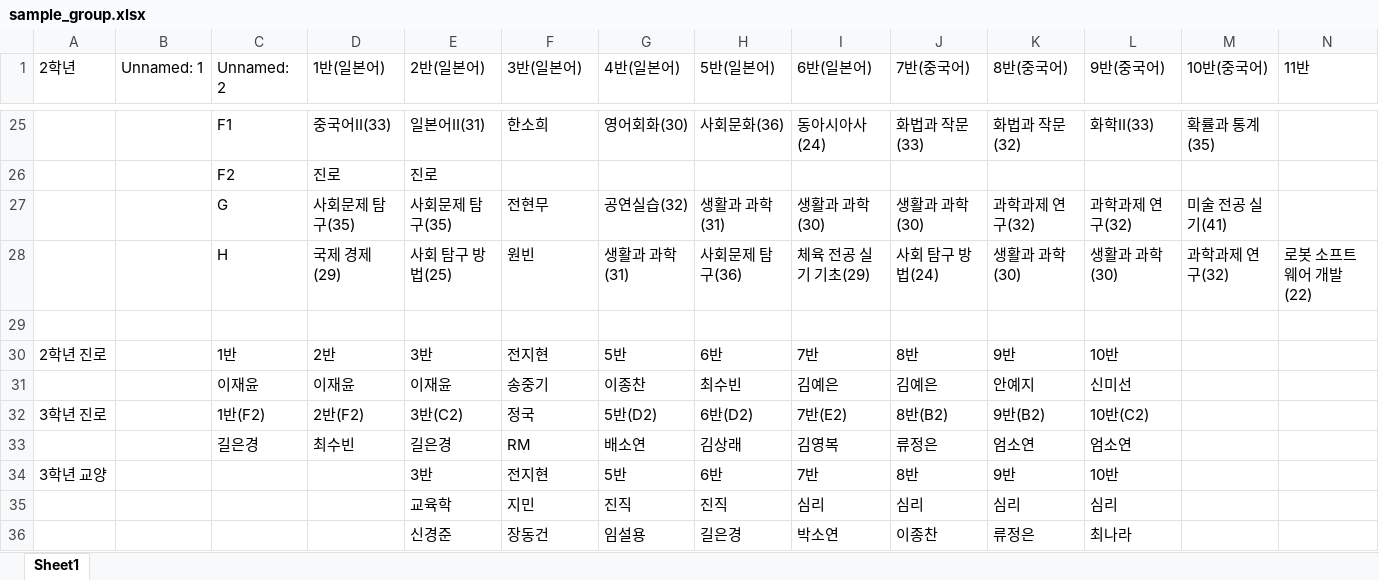
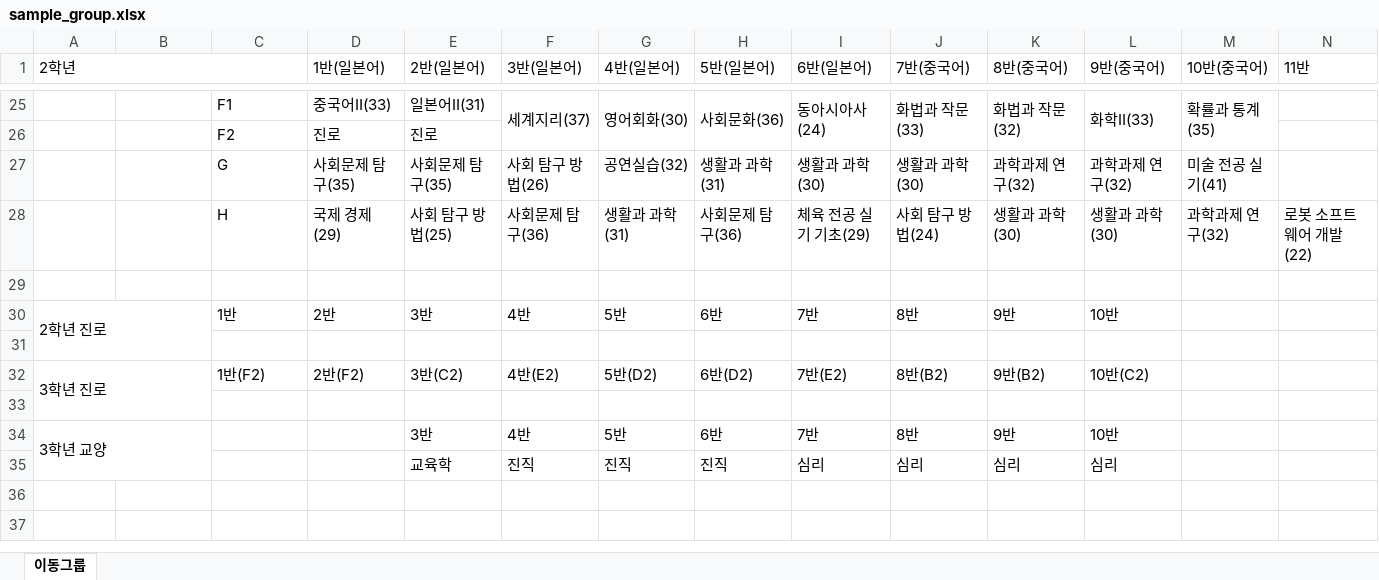
Before and after one commit to eduarchive88/timetable_maker, an Excel workbook: public/sample_group.xlsx, sheet 이동그룹, drawn as a sheet; only a part is shown, gaps mark what is left out; values as stored, in another font and other column widths than the file's, no cell formats; the diff covers the shown part only; the diff names each change by its address in the sheet, - before the commit and + after, or states it on an @@ line.

```diff
--- a/public/sample_group.xlsx (sheet 이동그룹)
+++ b/public/sample_group.xlsx (sheet 이동그룹)
-sheet tab: Sheet1
+sheet tab: 이동그룹
+A1:C1 merged
-B1: Unnamed: 1
+B1: (empty)
-C1: Unnamed: 2
+C1: (empty)
-F25 (3반(일본어)): 한소희
+F25 (3반(일본어)): 세계지리(37)
+F25:F26 merged
+G25:G26 merged
+H25:H26 merged
+I25:I26 merged
+J25:J26 merged
+K25:K26 merged
+L25:L26 merged
+M25:M26 merged
-F27 (3반(일본어)): 전현무
+F27 (3반(일본어)): 사회 탐구 방법(26)
-F28 (3반(일본어)): 원빈
+F28 (3반(일본어)): 사회문제 탐구(36)
+A30:B31 merged
-F30 (3반(일본어)): 전지현
+F30 (3반(일본어)): 4반
-row 31:  |  | 이재윤 | 이재윤 | 이재윤 | 송중기 | 이종찬 | 최수빈 | 김예은 | 김예은 | 안예지 | 신미선
+row 31: (empty)
+A32:B33 merged
-F32 (3반(일본어)): 정국
+F32 (3반(일본어)): 4반(E2)
-row 33:  |  | 길은경 | 최수빈 | 길은경 | RM | 배소연 | 김상래 | 김영복 | 류정은 | 엄소연 | 엄소연
+row 33: (empty)
+A34:B35 merged
-F34 (3반(일본어)): 전지현
+F34 (3반(일본어)): 4반
-F35 (3반(일본어)): 지민
+F35 (3반(일본어)): 진직
-row 36:  |  |  |  | 신경준 | 장동건 | 임설용 | 길은경 | 박소연 | 이종찬 | 류정은 | 최나라
```
Also changed, not shown: 17 edited cells and merged cells elsewhere in this sheet, cell formats.
